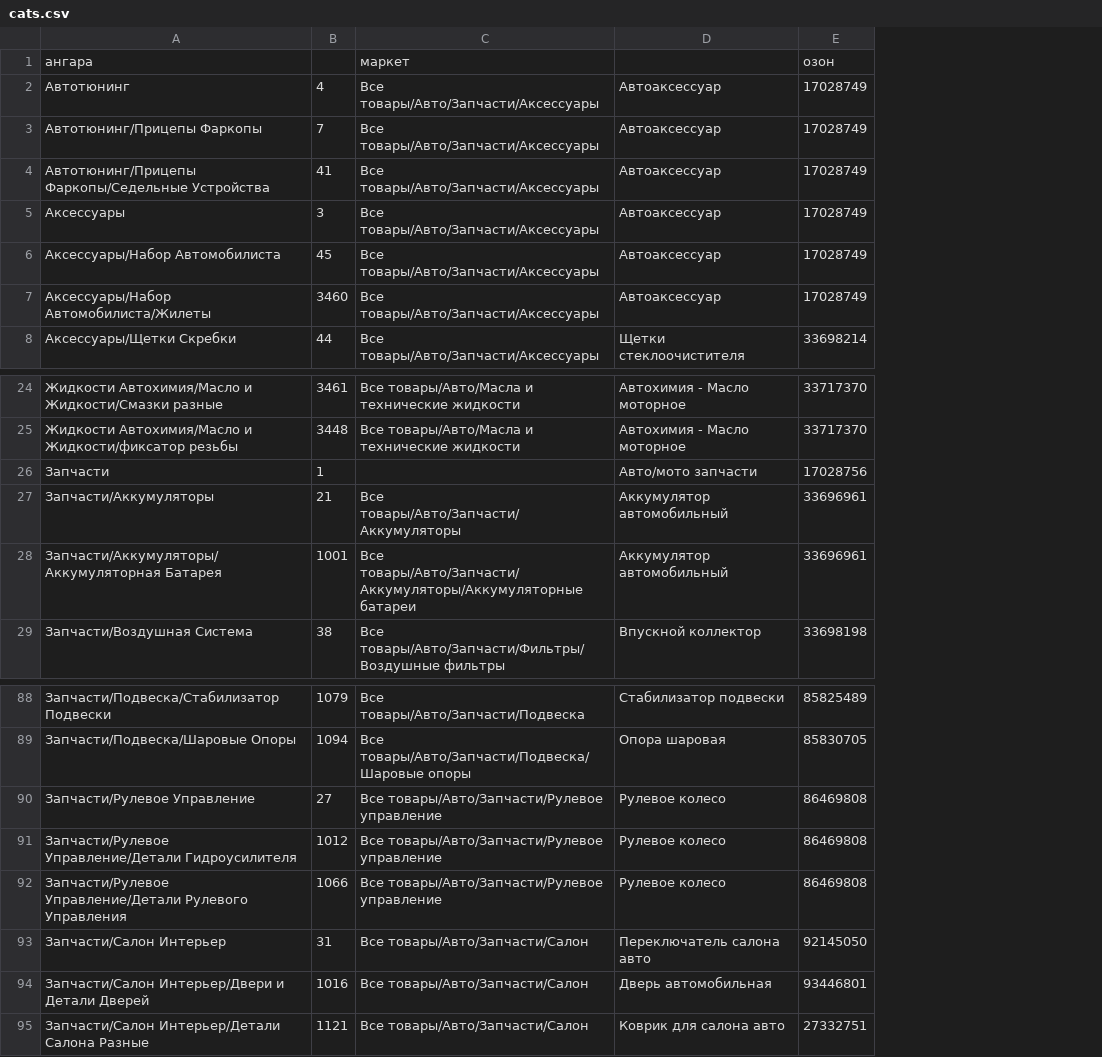
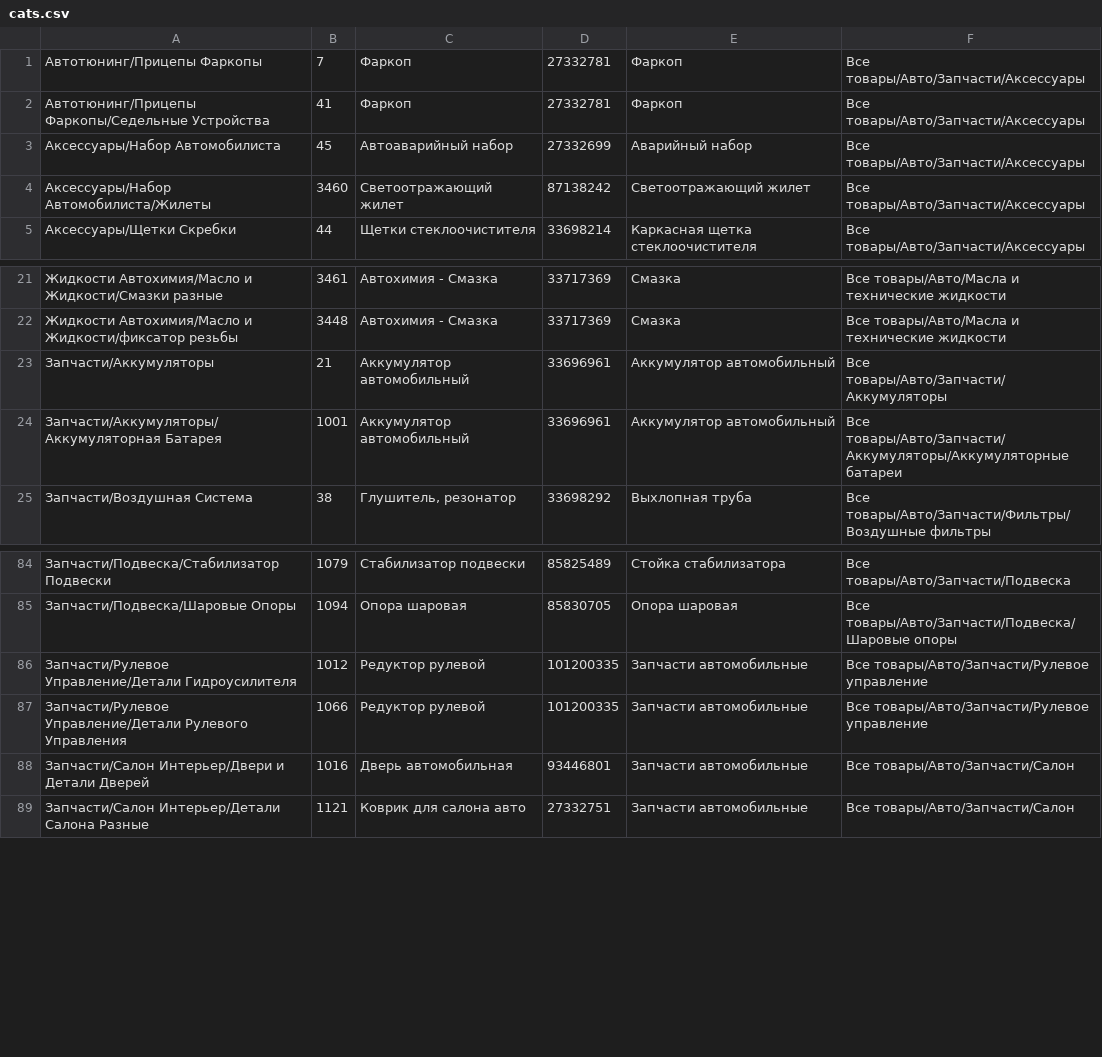
Before and after one commit to angaradev/django-vue-interface, a CSV file: yandex_market/data/cats.csv, drawn as a sheet; only a part is shown, gaps mark what is left out; removed rows and columns are numbered as before the commit, all else as after; the diff names each change by its address in the sheet, - before the commit and + after, or states it on an @@ line.

```diff
--- a/yandex_market/data/cats.csv
+++ b/yandex_market/data/cats.csv
+column C, rows 1-5: Фаркоп | Фаркоп | Автоаварийный набор | Светоотражающий жилет | Щетки стеклоочистителя; rows 21-25: Автохимия - Смазка | Автохимия - Смазка | Аккумулятор автомобильный | Аккумулятор автомобильный | Глушитель, резонатор; rows 84-89: Стабилизатор подвески | Опора шаровая | Редуктор рулевой | Редуктор рулевой | Дверь автомобильная | Коврик для салона авто
+column D, rows 1-5: 27332781 | 27332781 | 27332699 | 87138242 | 33698214; rows 21-25: 33717369 | 33717369 | 33696961 | 33696961 | 33698292; rows 84-89: 85825489 | 85830705 | 101200335 | 101200335 | 93446801 | 27332751
+column E, rows 1-5: Фаркоп | Фаркоп | Аварийный набор | Светоотражающий жилет | Каркасная щетка стеклоочистителя; rows 21-25: Смазка | Смазка | Аккумулятор автомобильный | Аккумулятор автомобильный | Выхлопная труба; rows 84-89: Стойка стабилизатора | Опора шаровая | Запчасти автомобильные | Запчасти автомобильные | Запчасти автомобильные | Запчасти автомобильные
-column D, rows 3-4: Автоаксессуар | Автоаксессуар; rows 6-8: Автоаксессуар | Автоаксессуар | Щетки стеклоочистителя; rows 24-25: Автохимия - Масло моторное | Автохимия - Масло моторное; rows 27-29: Аккумулятор автомобильный | Аккумулятор автомобильный | Впускной коллектор; rows 88-89: Стабилизатор подвески | Опора шаровая; rows 91-92: Рулевое колесо | Рулевое колесо; rows 94-95: Дверь автомобильная | Коврик для салона авто
-column E, rows 3-4: 17028749 | 17028749; rows 6-8: 17028749 | 17028749 | 33698214; rows 24-25: 33717370 | 33717370; rows 27-29: 33696961 | 33696961 | 33698198; rows 88-89: 85825489 | 85830705; rows 91-92: 86469808 | 86469808; rows 94-95: 93446801 | 27332751
-row 1: ангара |  | маркет |  | озон
-row 2: Автотюнинг | 4 | Все товары/Авто/Запчасти/Аксессуары | Автоаксессуар | 17028749
-row 5: Аксессуары | 3 | Все товары/Авто/Запчасти/Аксессуары | Автоаксессуар | 17028749
-row 26: Запчасти | 1 |  | Авто/мото запчасти | 17028756
-row 90: Запчасти/Рулевое Управление | 27 | Все товары/Авто/Запчасти/Рулевое управление | Рулевое колесо | 86469808
-row 93: Запчасти/Салон Интерьер | 31 | Все товары/Авто/Запчасти/Салон | Переключатель салона авто | 92145050
```
Also changed, not shown: 7 other files.
